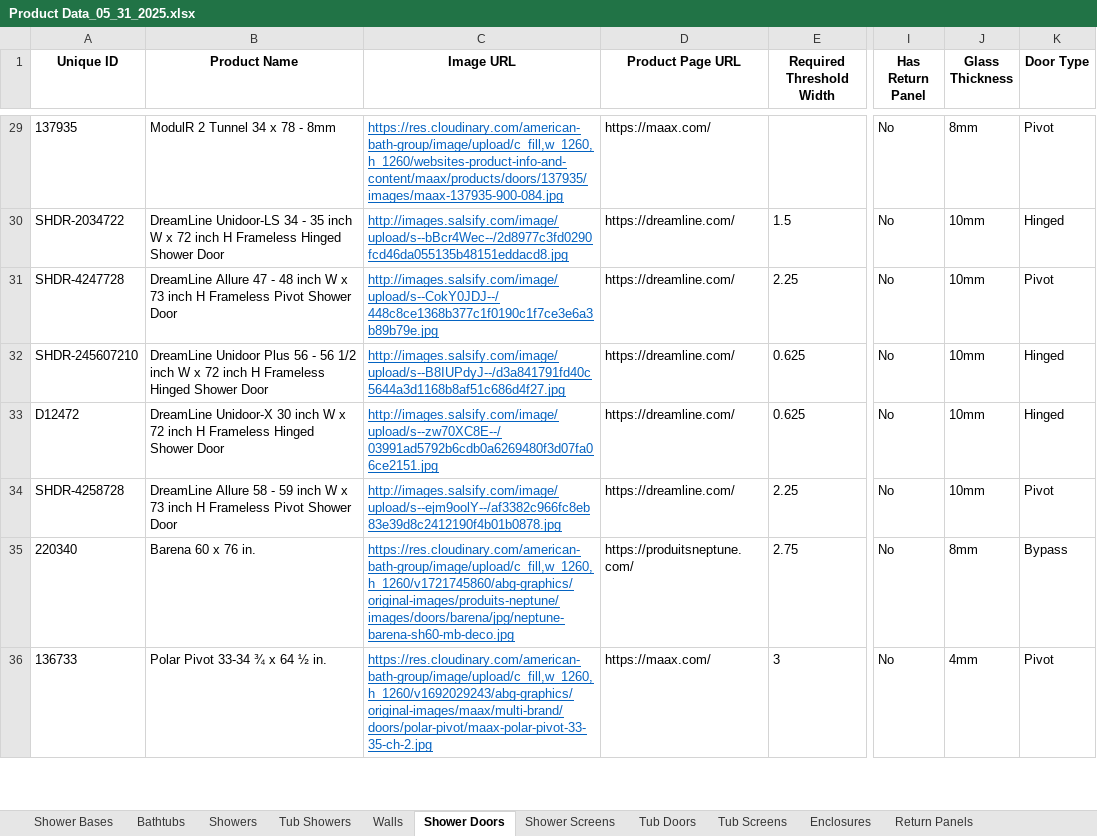
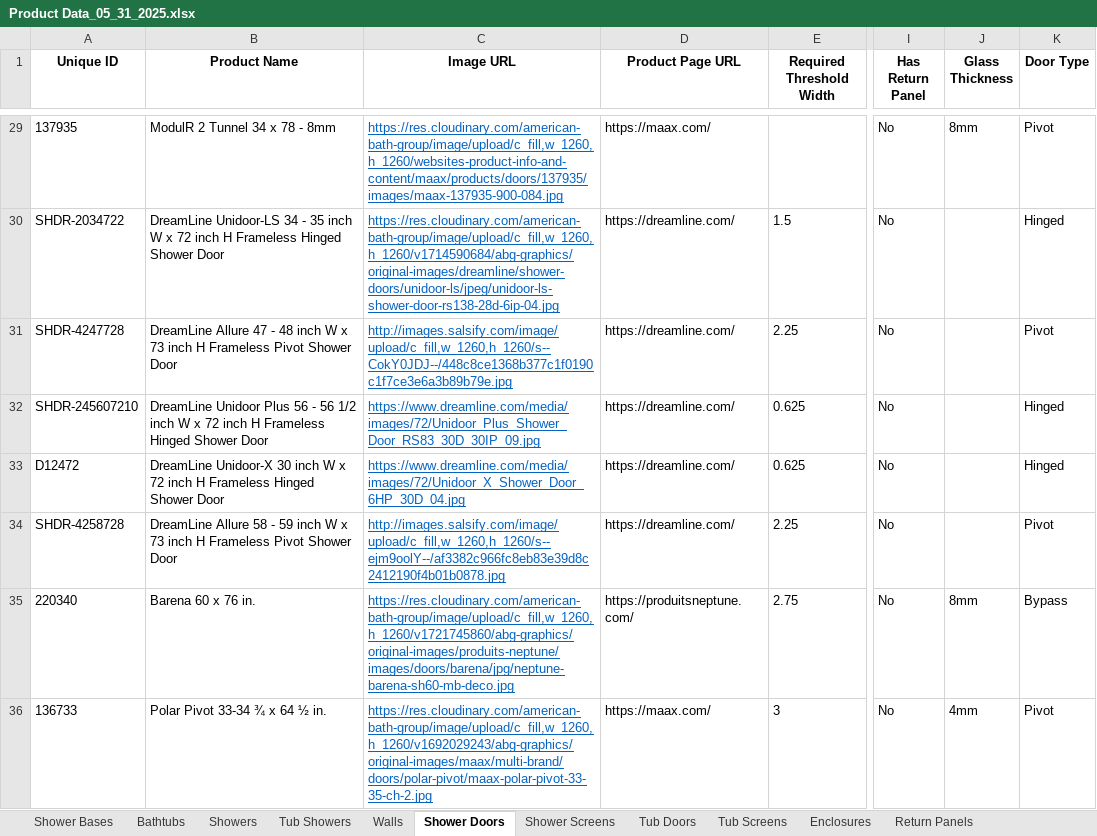
Before and after one commit to olepagedumontabg/ORCA, an Excel workbook: attached_assets/Product Data_05_31_2025.xlsx, sheet Shower Doors, drawn as a sheet; only a part is shown, gaps mark what is left out; values as stored, in another font and other column widths than the file's, no borders; the diff covers the shown part only; the diff names each change by its address in the sheet, - before the commit and + after, or states it on an @@ line.

```diff
--- a/attached_assets/Product Data_05_31_2025.xlsx (sheet Shower Doors)
+++ b/attached_assets/Product Data_05_31_2025.xlsx (sheet Shower Doors)
-C30 (Image URL): http://images.salsify.com/image/upload/s--bBcr4Wec--/2d8977c3fd0290fcd46da055135b48151eddacd8.jpg
+C30 (Image URL): https://res.cloudinary.com/american-bath-group/image/upload/c_fill,w_1260,h_1260/v1714590684/abg-graphics/original-images/dreamline/shower-doors/unidoor-ls/jpeg/unidoor-ls-shower-door-rs138-28d-6ip-04.jpg
-J30:J34 (Glass Thickness): 10mm
+J30:J34 (Glass Thickness): (empty)
-C31 (Image URL): http://images.salsify.com/image/upload/s--CokY0JDJ--/448c8ce1368b377c1f0190c1f7ce3e6a3b89b79e.jpg
+C31 (Image URL): http://images.salsify.com/image/upload/c_fill,w_1260,h_1260/s--CokY0JDJ--/448c8ce1368b377c1f0190c1f7ce3e6a3b89b79e.jpg
-C32 (Image URL): http://images.salsify.com/image/upload/s--B8IUPdyJ--/d3a841791fd40c5644a3d1168b8af51c686d4f27.jpg
+C32 (Image URL): https://www.dreamline.com/media/images/72/Unidoor_Plus_Shower_Door_RS83_30D_30IP_09.jpg
-C33 (Image URL): http://images.salsify.com/image/upload/s--zw70XC8E--/03991ad5792b6cdb0a6269480f3d07fa06ce2151.jpg
+C33 (Image URL): https://www.dreamline.com/media/images/72/Unidoor_X_Shower_Door_6HP_30D_04.jpg
-C34 (Image URL): http://images.salsify.com/image/upload/s--ejm9oolY--/af3382c966fc8eb83e39d8c2412190f4b01b0878.jpg
+C34 (Image URL): http://images.salsify.com/image/upload/c_fill,w_1260,h_1260/s--ejm9oolY--/af3382c966fc8eb83e39d8c2412190f4b01b0878.jpg
```
Also changed, not shown: 194 edited cells elsewhere in this sheet, 2 other files.
